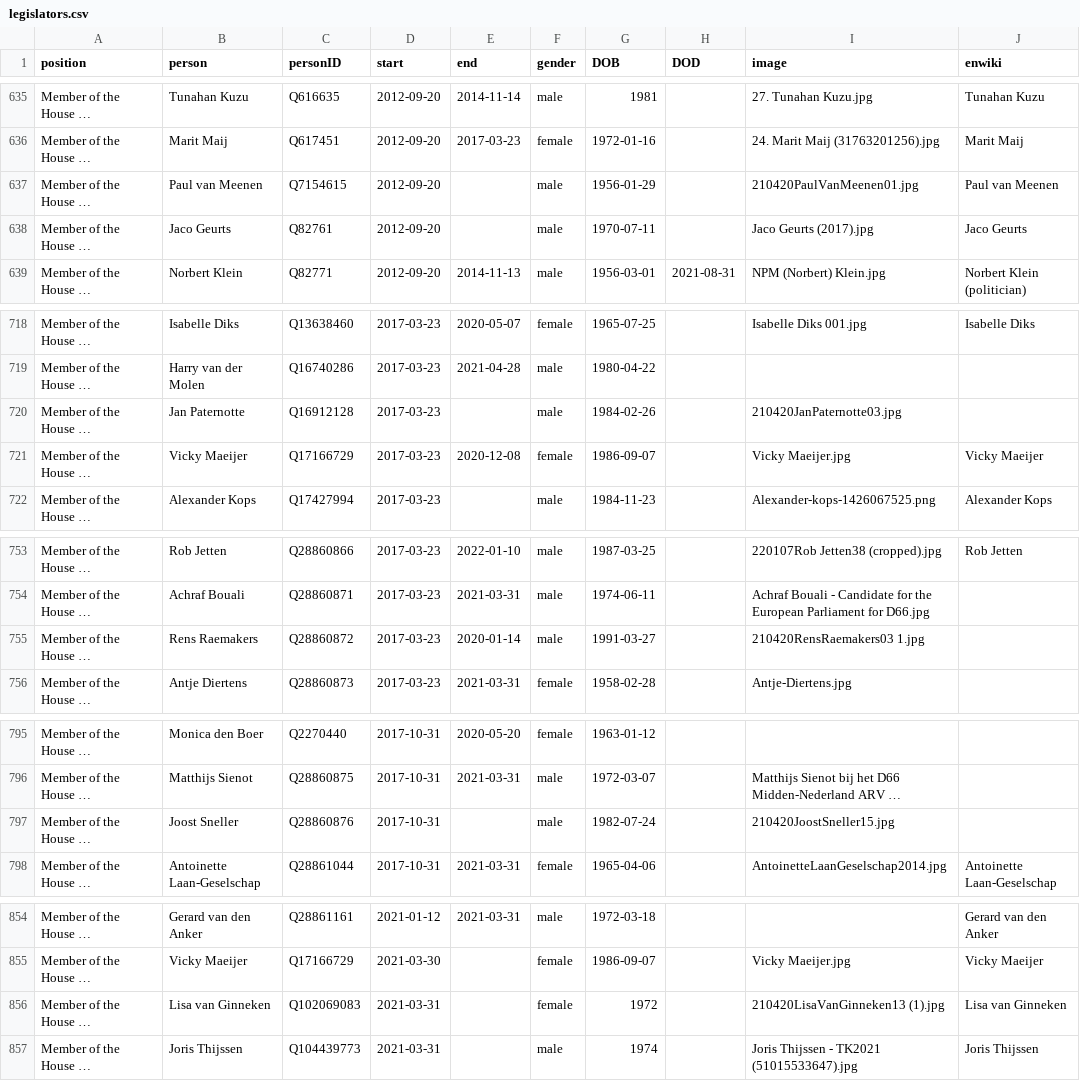
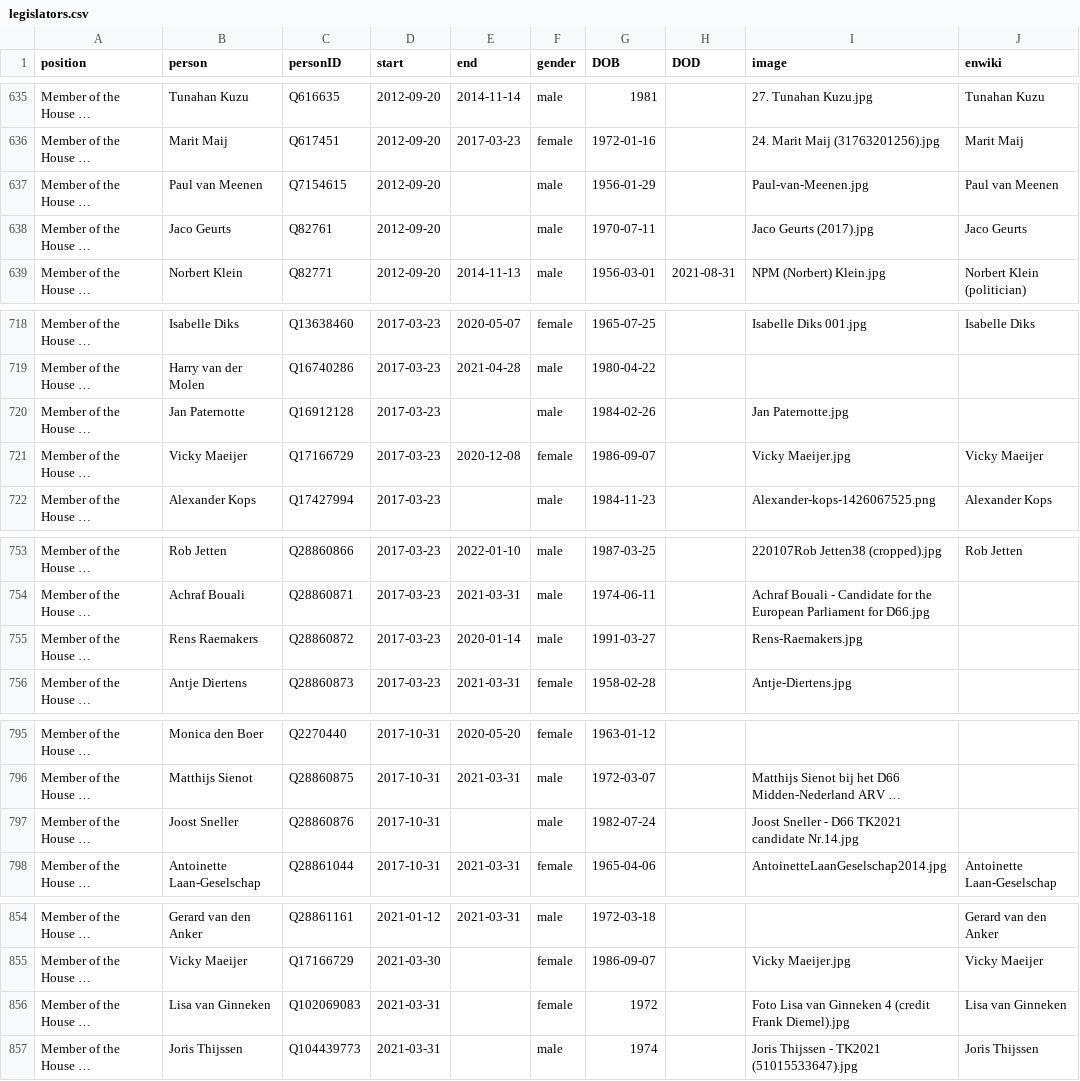
Before and after one commit to every-politician-scrapers/netherlands-cabinet, a CSV file: html/legislators.csv, drawn as a sheet; only a part is shown, gaps mark what is left out; long unchanged cells end in …; the diff covers the shown part only; the diff names each change by its address in the sheet, - before the commit and + after, or states it on an @@ line.

```diff
--- a/html/legislators.csv
+++ b/html/legislators.csv
-I637 (image): 210420PaulVanMeenen01.jpg
+I637 (image): Paul-van-Meenen.jpg
-I720 (image): 210420JanPaternotte03.jpg
+I720 (image): Jan Paternotte.jpg
-I755 (image): 210420RensRaemakers03 1.jpg
+I755 (image): Rens-Raemakers.jpg
-I797 (image): 210420JoostSneller15.jpg
+I797 (image): Joost Sneller - D66 TK2021 candidate Nr.14.jpg
-I856 (image): 210420LisaVanGinneken13 (1).jpg
+I856 (image): Foto Lisa van Ginneken 4 (credit Frank Diemel).jpg
```
Also changed, not shown: 11 edited cells elsewhere in this file.
